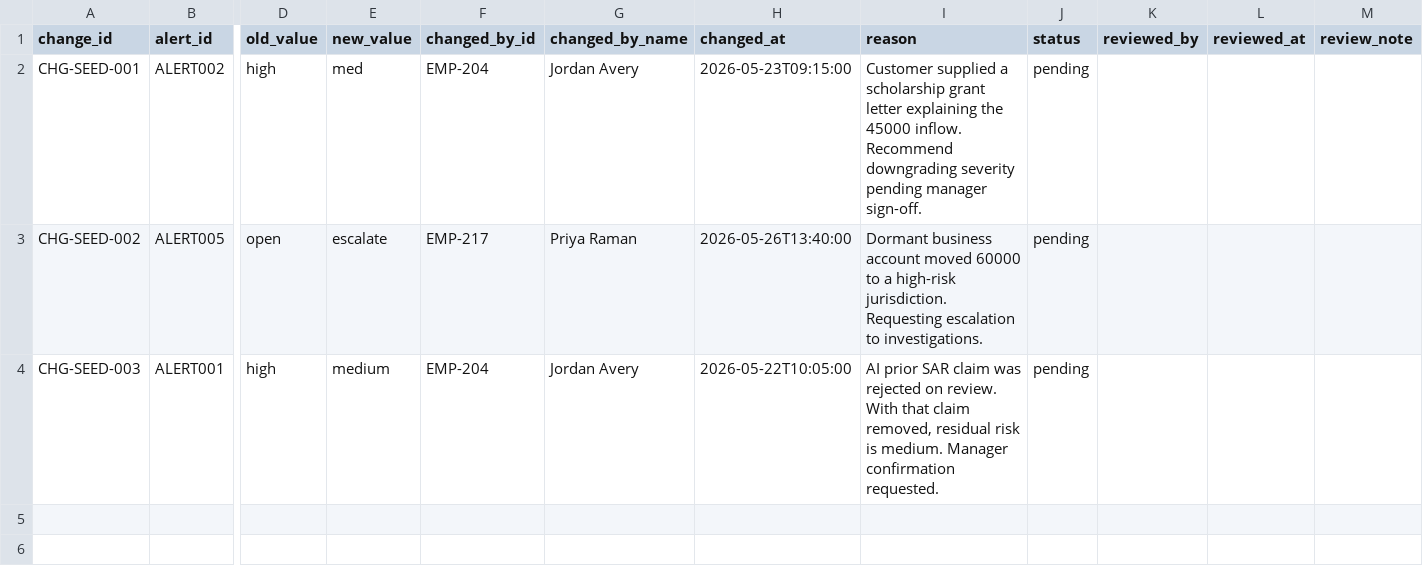
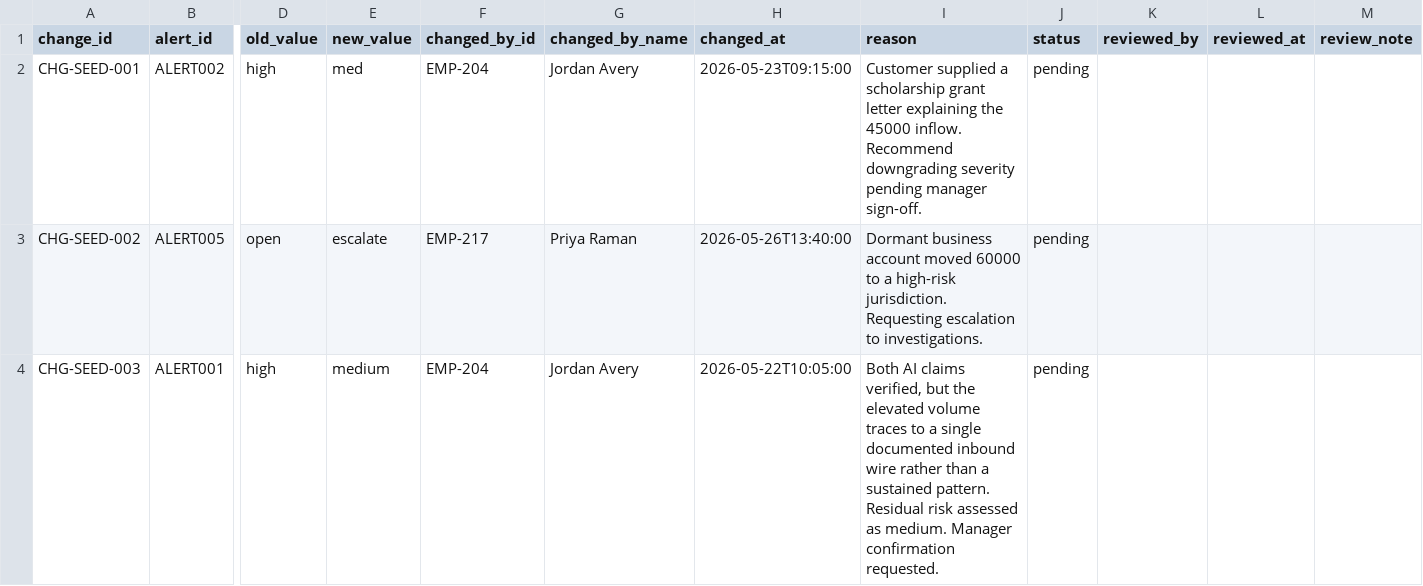
Before and after one commit to leishka-pagan/Lumen, a CSV file: data/demo_baseline/pending_overrides.csv, drawn as a sheet; only a part is shown, gaps mark what is left out; the diff names each change by its address in the sheet, - before the commit and + after, or states it on an @@ line.

```diff
--- a/data/demo_baseline/pending_overrides.csv
+++ b/data/demo_baseline/pending_overrides.csv
-I4 (reason): AI prior SAR claim was rejected on review. With that claim removed, residual risk is medium. Manager…
+I4 (reason): Both AI claims verified, but the elevated volume traces to a single documented inbound wire rather than a sustained pattern. Residual risk assessed as medium. Manager…
```
Also changed, not shown: data/case_lifecycle.csv, data/demo_baseline/case_lifecycle.csv, 18 other files.
